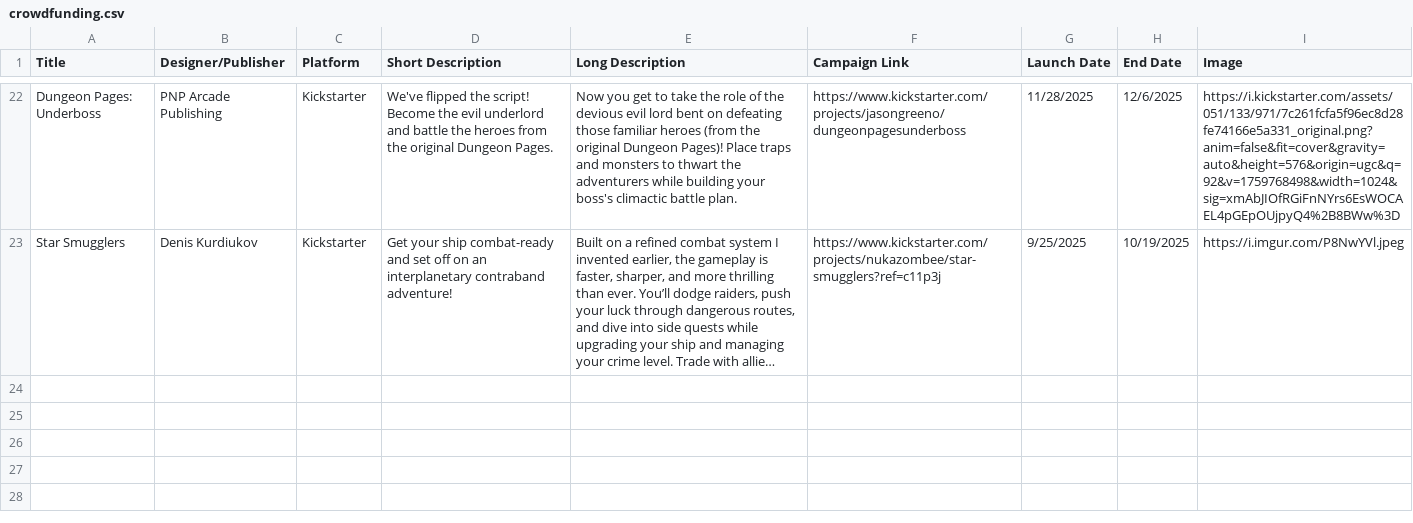
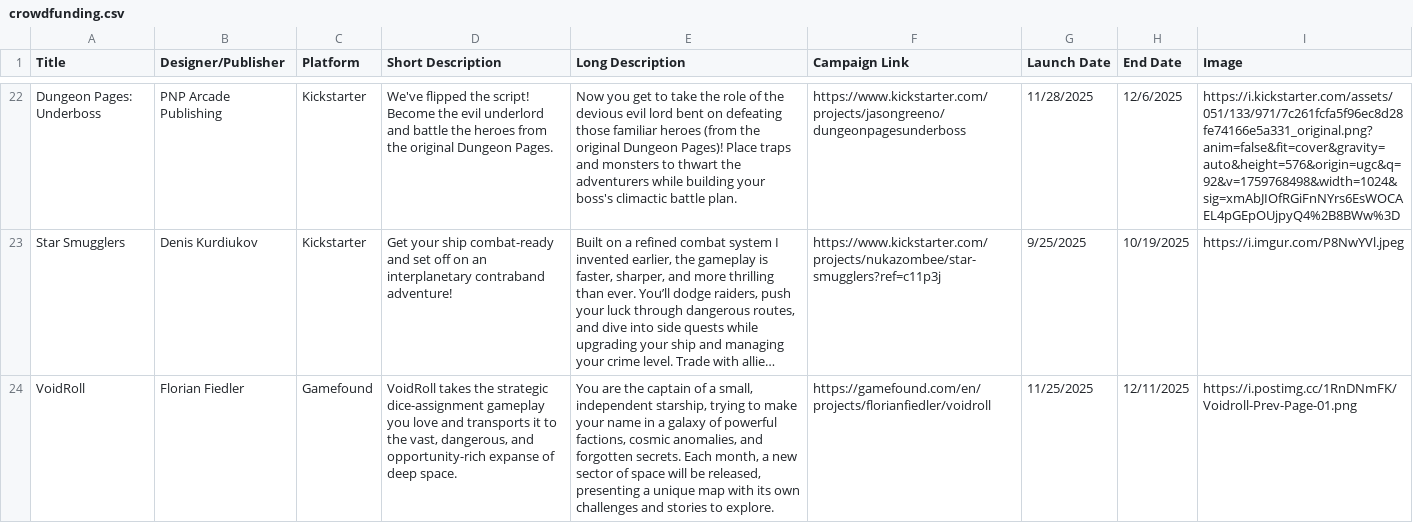
Before and after one commit to mgonzalvez/pnpfinder-lite, a CSV file: data/crowdfunding.csv, drawn as a sheet; only a part is shown, gaps mark what is left out; long unchanged cells end in …; the diff names each change by its address in the sheet, - before the commit and + after, or states it on an @@ line.

Commit message:
chore: sync crowdfunding.csv from Google Sheets (normalized from SHEET headers)

```diff
--- a/data/crowdfunding.csv
+++ b/data/crowdfunding.csv
+row 24: VoidRoll | Florian Fiedler | Gamefound | VoidRoll takes the strategic dice-assignment gameplay you love and transports it to the vast, dangerous, and opportunity-rich expanse of deep space. | You are the captain of a small, independent starship, trying to make your name in a galaxy of powerful factions, cosmic anomalies, and forgotten secrets. Each month, a new sector of space will be released, presenting a unique map with its own challenges and stories to explore. | https://gamefound.com/en/projects/florianfiedler/voidroll | 11/25/2025 | 12/11/2025 | https://i.postimg.cc/1RnDNmFK/Voidroll-Prev-Page-01.png
```
